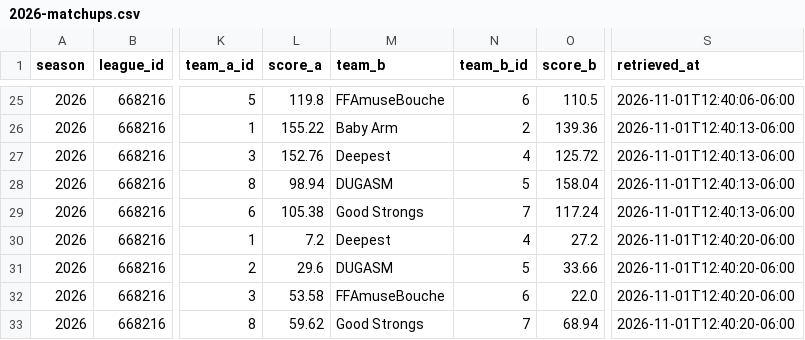
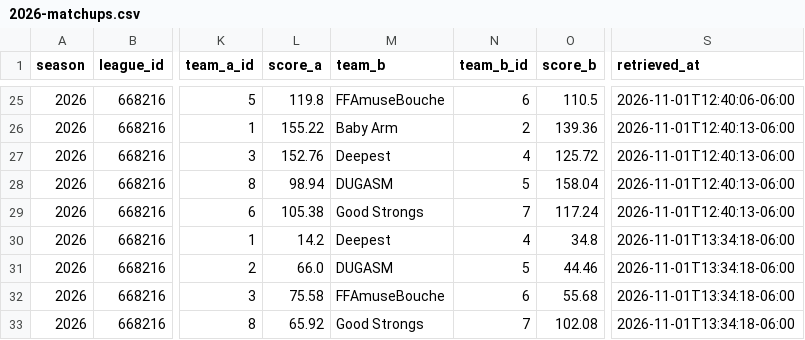
Before and after one commit to mallard2222/deeper-than-gm-data, a CSV file: grok/history/yahoo-ff-668216/results/matchups/2026-matchups.csv, drawn as a sheet; only a part is shown, gaps mark what is left out; the diff names each change by its address in the sheet, - before the commit and + after, or states it on an @@ line.

Commit message:
grok: Deeper Than 2026 Week 8 in-progress snapshots preserved; Week 8 rows refreshed (still in_progress)

```diff
--- a/grok/history/yahoo-ff-668216/results/matchups/2026-matchups.csv
+++ b/grok/history/yahoo-ff-668216/results/matchups/2026-matchups.csv
-L30 (score_a): 7.2
+L30 (score_a): 14.2
-O30 (score_b): 27.2
+O30 (score_b): 34.8
-S30:S33 (retrieved_at): 2026-11-01T12:40:20-06:00
+S30:S33 (retrieved_at): 2026-11-01T13:34:18-06:00
-L31 (score_a): 29.6
+L31 (score_a): 66.0
-O31 (score_b): 33.66
+O31 (score_b): 44.46
-L32 (score_a): 53.58
+L32 (score_a): 75.58
-O32 (score_b): 22.0
+O32 (score_b): 55.68
-L33 (score_a): 59.62
+L33 (score_a): 65.92
-O33 (score_b): 68.94
+O33 (score_b): 102.08
```
Also changed, not shown: 17 other files.
